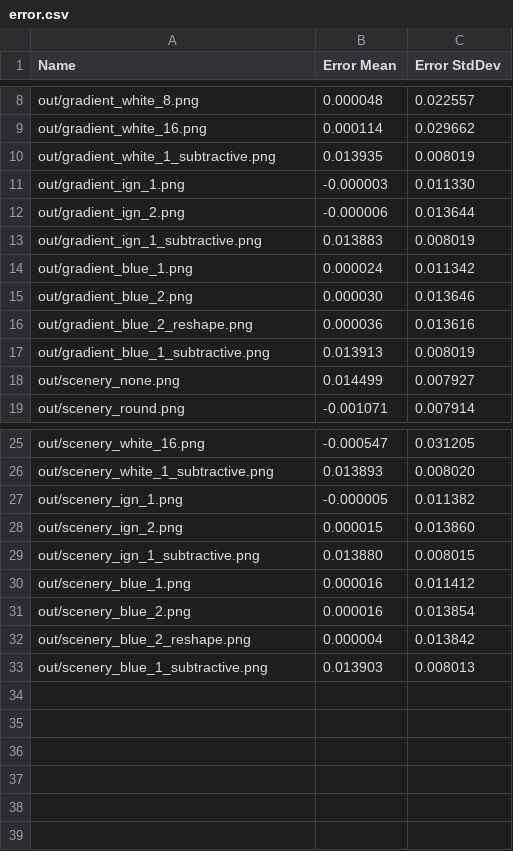
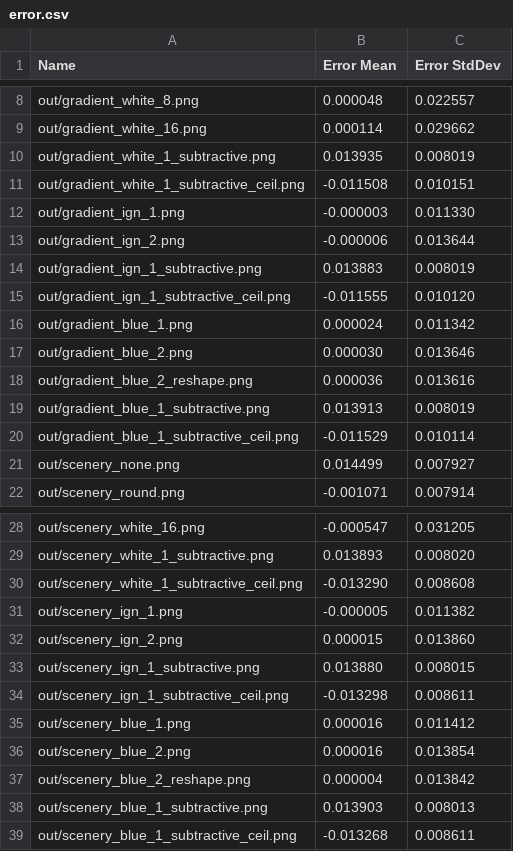
Before and after one commit to Atrix256/TriangularBlueNoise, a CSV file: out/error.csv, drawn as a sheet; only a part is shown, gaps mark what is left out.

Commit message:
ceil test for subtractive. didn't work, need to figure out why.

```diff
--- a/out/error.csv
+++ b/out/error.csv
@@ -10,2 +10,3 @@
 "out/gradient_white_1_subtractive.png","0.013935","0.008019",
+"out/gradient_white_1_subtractive_ceil.png","-0.011508","0.010151",
 "out/gradient_ign_1.png","-0.000003","0.011330",
@@ -13,2 +14,3 @@
 "out/gradient_ign_1_subtractive.png","0.013883","0.008019",
+"out/gradient_ign_1_subtractive_ceil.png","-0.011555","0.010120",
 "out/gradient_blue_1.png","0.000024","0.011342",
@@ -17,2 +19,3 @@
 "out/gradient_blue_1_subtractive.png","0.013913","0.008019",
+"out/gradient_blue_1_subtractive_ceil.png","-0.011529","0.010114",
 "out/scenery_none.png","0.014499","0.007927",
@@ -26,2 +29,3 @@
 "out/scenery_white_1_subtractive.png","0.013893","0.008020",
+"out/scenery_white_1_subtractive_ceil.png","-0.013290","0.008608",
 "out/scenery_ign_1.png","-0.000005","0.011382",
@@ -29,2 +33,3 @@
 "out/scenery_ign_1_subtractive.png","0.013880","0.008015",
+"out/scenery_ign_1_subtractive_ceil.png","-0.013298","0.008611",
 "out/scenery_blue_1.png","0.000016","0.011412",
@@ -33 +38,2 @@
 "out/scenery_blue_1_subtractive.png","0.013903","0.008013",
+"out/scenery_blue_1_subtractive_ceil.png","-0.013268","0.008611",
```
Also changed, not shown: 7 other files.
